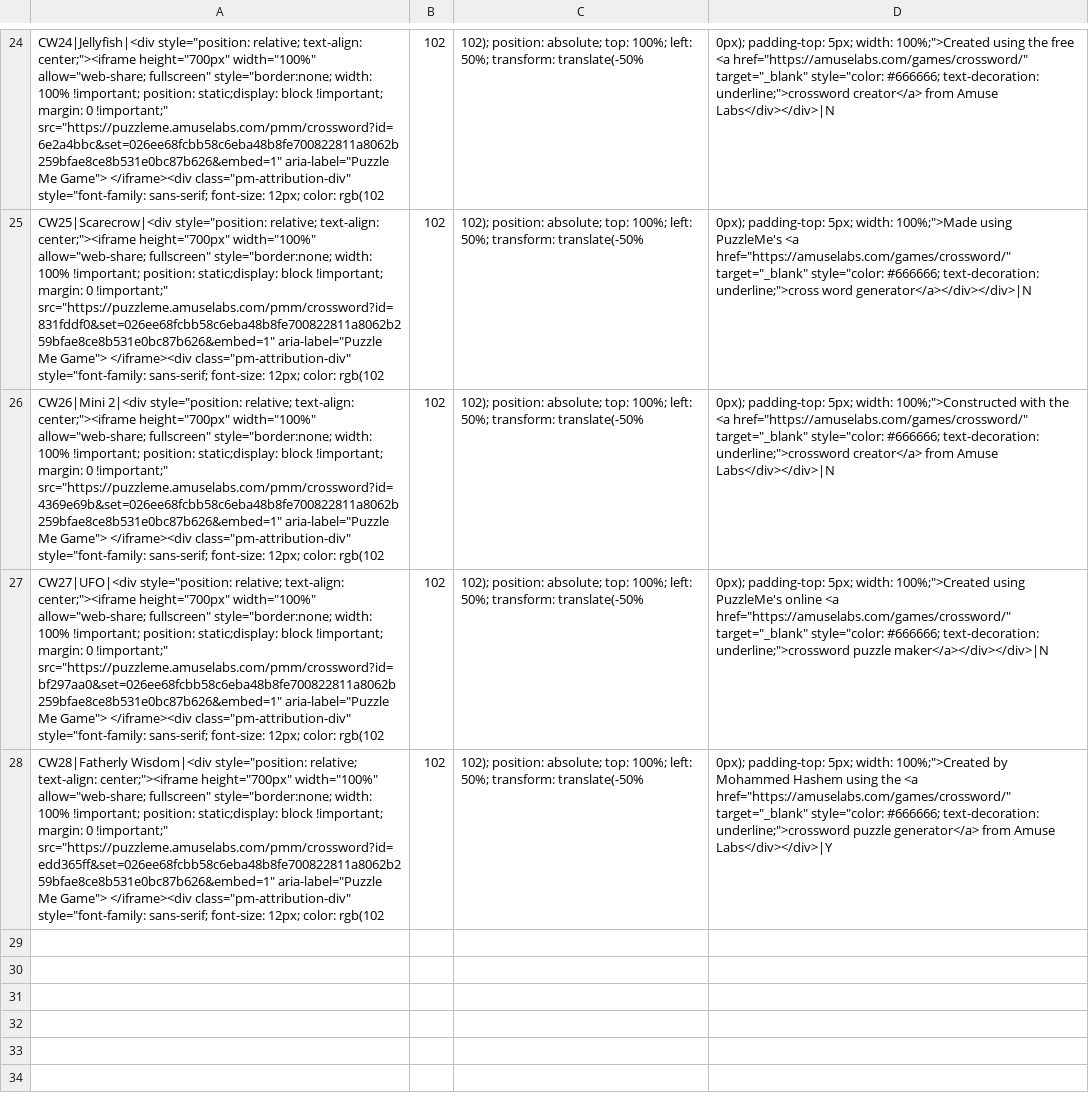
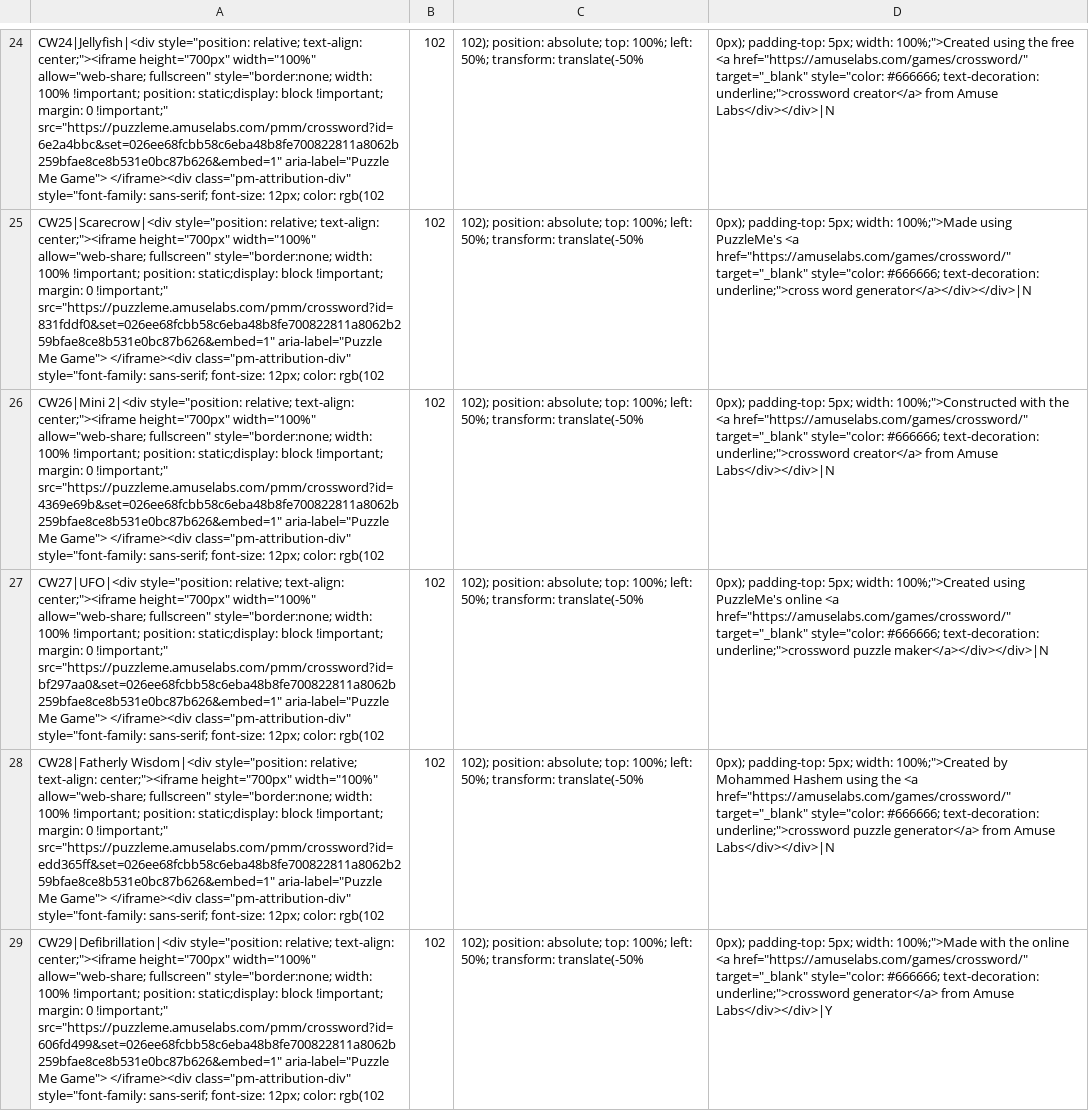
Before and after one commit to MoeHashem/Crosswords, a CSV file: Puzzles/puzzle_data.csv, drawn as a sheet; only a part is shown, gaps mark what is left out; the diff names each change by its address in the sheet, - before the commit and + after, or states it on an @@ line.

Commit message:
Add CW29
Added new crossword puzzles and updated existing entries.

```diff
--- a/Puzzles/puzzle_data.csv
+++ b/Puzzles/puzzle_data.csv
-D28: …from Amuse Labs</div></div>|Y
+D28: …from Amuse Labs</div></div>|N
+row 29: CW29|Defibrillation|<div style="position: relative; text-align: center;"><iframe height="700px" width="100%" allow="web-share; fullscreen" style="border:none; width: 100% !important; position: static;display: block !important; margin: 0 !important;" src="https://puzzleme.amuselabs.com/pmm/crossword?id=606fd499&set=026ee68fcbb58c6eba48b8fe700822811a8062b259bfae8ce8b531e0bc87b626&embed=1" aria-label="Puzzle Me Game"> </iframe><div class="pm-attribution-div" style="font-family: sans-serif; font-size: 12px; color: rgb(102 | 102 | 102); position: absolute; top: 100%; left: 50%; transform: translate(-50% | 0px); padding-top: 5px; width: 100%;">Made with the online <a href="https://amuselabs.com/games/crossword/" target="_blank" style="color: #666666; text-decoration: underline;">crossword generator</a> from Amuse Labs</div></div>|Y
```
